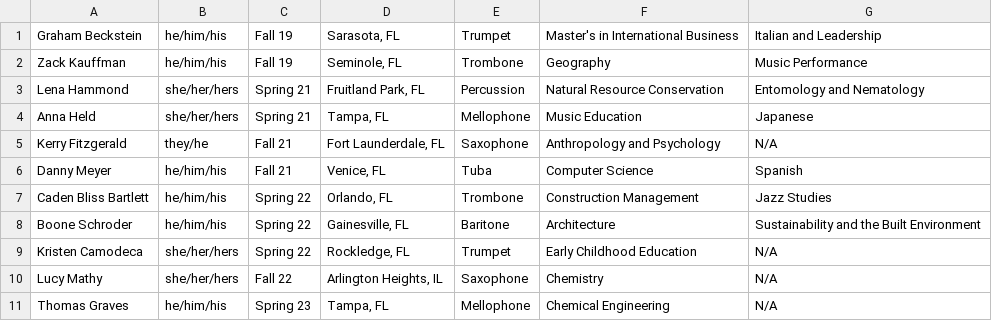
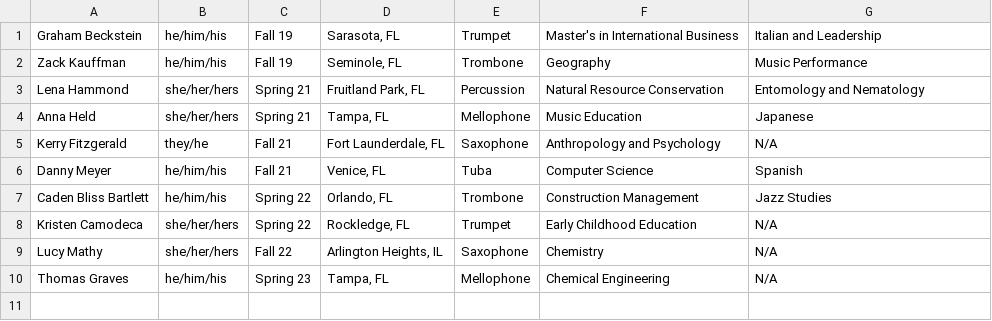
Before and after one commit to KKPsiAH/brotherscript, a CSV file: conditionals.csv, drawn as a sheet; the diff names each change by its address in the sheet, - before the commit and + after, or states it on an @@ line.

Commit message:
Removed Alum Brothers from website

```diff
--- a/conditionals.csv
+++ b/conditionals.csv
-row 8: Boone Schroder | he/him/his | Spring 22 | Gainesville, FL | Baritone | Architecture | Sustainability and the Built Environment
```
